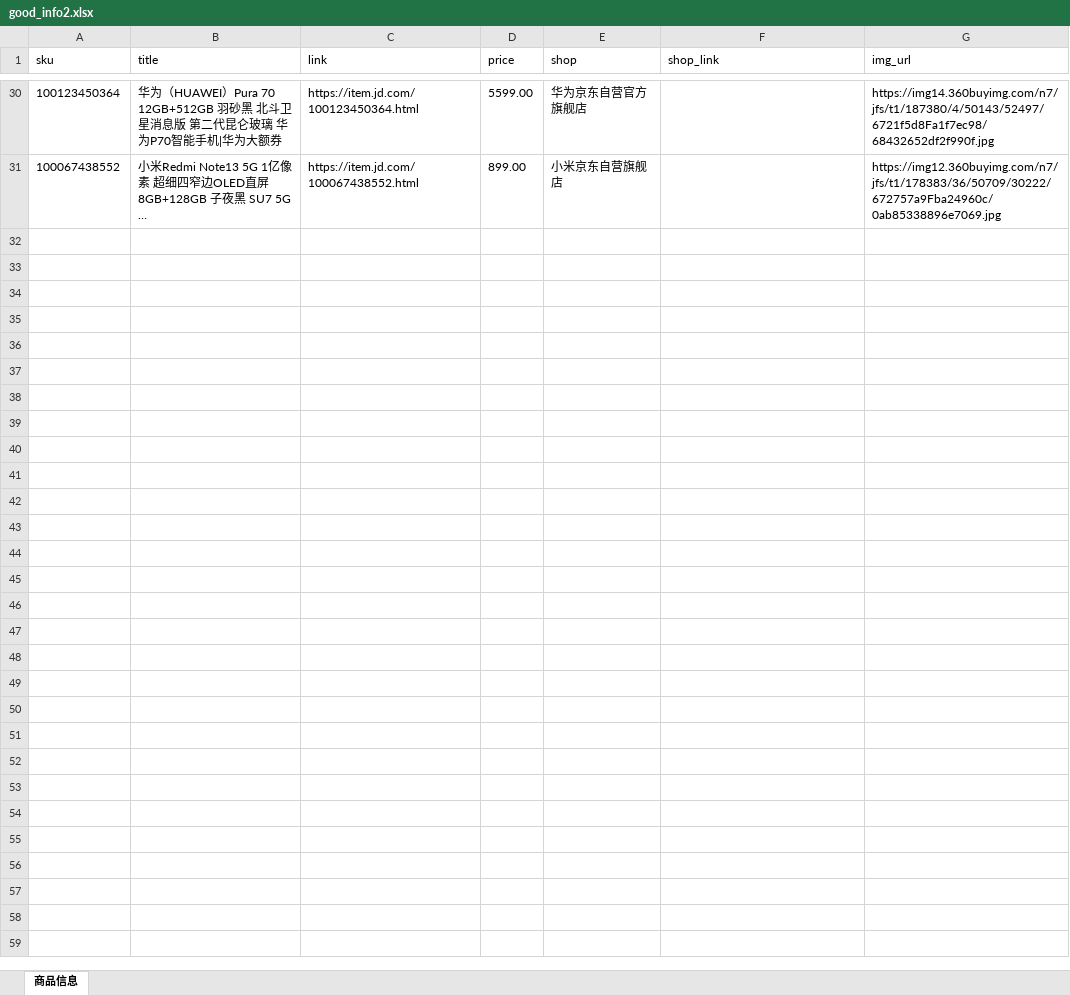
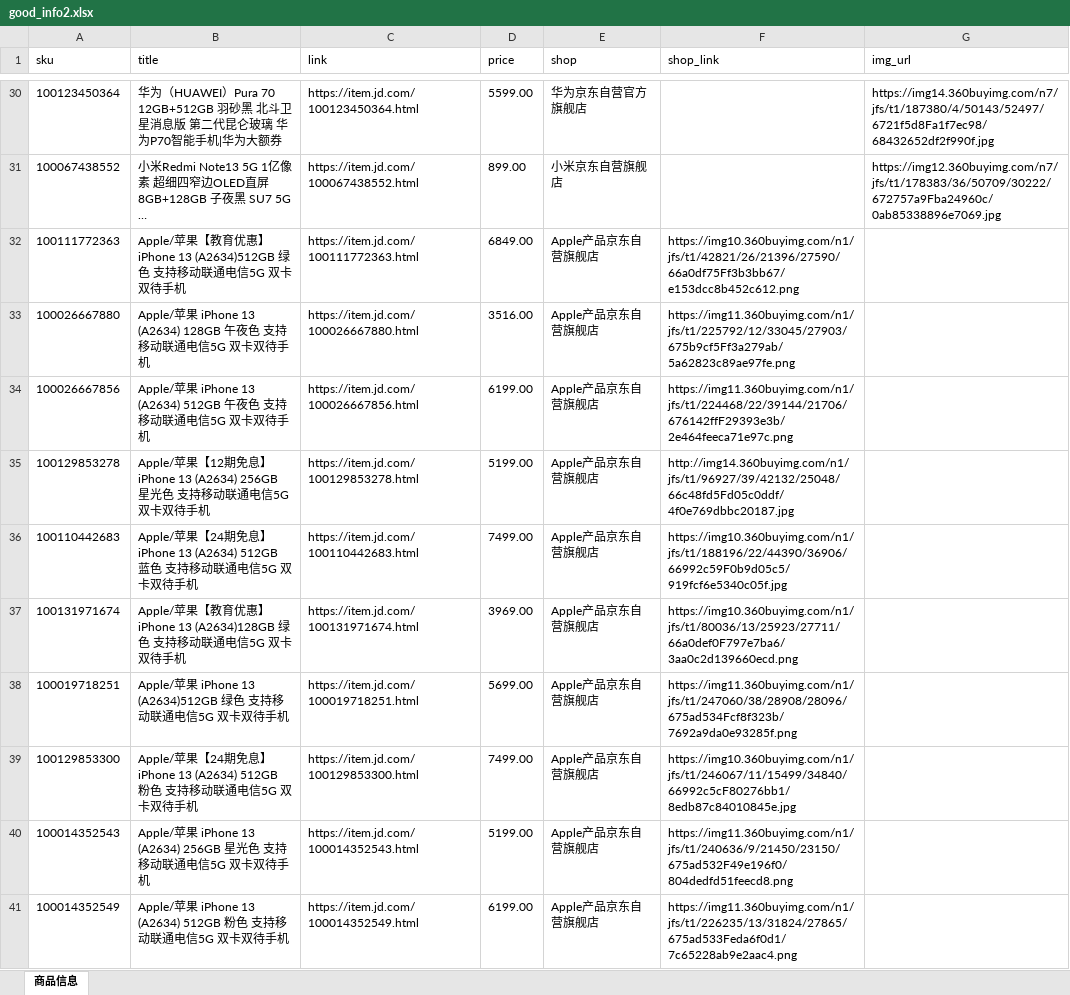
Before and after one commit to Lyhkd/Price-Comparison-System, an Excel workbook: crawler/good_info2.xlsx, sheet 商品信息, drawn as a sheet; only a part is shown, gaps mark what is left out; long unchanged cells end in …; values as stored, in another font and other column widths than the file's, no borders; the diff covers the shown part only; the diff names each change by its address in the sheet, - before the commit and + after, or states it on an @@ line.

```diff
--- a/crawler/good_info2.xlsx (sheet 商品信息)
+++ b/crawler/good_info2.xlsx (sheet 商品信息)
+row 32: 100111772363 | Apple/苹果【教育优惠】iPhone 13 (A2634)512GB 绿色 支持移动联通电信5G 双卡双待手机 | https://item.jd.com/100111772363.html | 6849.00 | Apple产品京东自营旗舰店 | https://img10.360buyimg.com/n1/jfs/t1/42821/26/21396/27590/66a0df75Ff3b3bb67/e153dcc8b452c612.png
+row 33: 100026667880 | Apple/苹果 iPhone 13 (A2634) 128GB 午夜色 支持移动联通电信5G 双卡双待手机 | https://item.jd.com/100026667880.html | 3516.00 | Apple产品京东自营旗舰店 | https://img11.360buyimg.com/n1/jfs/t1/225792/12/33045/27903/675b9cf5Ff3a279ab/5a62823c89ae97fe.png
+row 34: 100026667856 | Apple/苹果 iPhone 13 (A2634) 512GB 午夜色 支持移动联通电信5G 双卡双待手机 | https://item.jd.com/100026667856.html | 6199.00 | Apple产品京东自营旗舰店 | https://img11.360buyimg.com/n1/jfs/t1/224468/22/39144/21706/676142ffF29393e3b/2e464feeca71e97c.png
+row 35: 100129853278 | Apple/苹果【12期免息】 iPhone 13 (A2634) 256GB 星光色 支持移动联通电信5G 双卡双待手机 | https://item.jd.com/100129853278.html | 5199.00 | Apple产品京东自营旗舰店 | http://img14.360buyimg.com/n1/jfs/t1/96927/39/42132/25048/66c48fd5Fd05c0ddf/4f0e769dbbc20187.jpg
+row 36: 100110442683 | Apple/苹果【24期免息】iPhone 13 (A2634) 512GB 蓝色 支持移动联通电信5G 双卡双待手机 | https://item.jd.com/100110442683.html | 7499.00 | Apple产品京东自营旗舰店 | https://img10.360buyimg.com/n1/jfs/t1/188196/22/44390/36906/66992c59F0b9d05c5/919fcf6e5340c05f.jpg
+row 37: 100131971674 | Apple/苹果【教育优惠】iPhone 13 (A2634)128GB 绿色 支持移动联通电信5G 双卡双待手机 | https://item.jd.com/100131971674.html | 3969.00 | Apple产品京东自营旗舰店 | https://img10.360buyimg.com/n1/jfs/t1/80036/13/25923/27711/66a0def0F797e7ba6/3aa0c2d139660ecd.png
+row 38: 100019718251 | Apple/苹果 iPhone 13 (A2634)512GB 绿色 支持移动联通电信5G 双卡双待手机 | https://item.jd.com/100019718251.html | 5699.00 | Apple产品京东自营旗舰店 | https://img11.360buyimg.com/n1/jfs/t1/247060/38/28908/28096/675ad534Fcf8f323b/7692a9da0e93285f.png
+row 39: 100129853300 | Apple/苹果【24期免息】 iPhone 13 (A2634) 512GB 粉色 支持移动联通电信5G 双卡双待手机 | https://item.jd.com/100129853300.html | 7499.00 | Apple产品京东自营旗舰店 | https://img10.360buyimg.com/n1/jfs/t1/246067/11/15499/34840/66992c5cF80276bb1/8edb87c84010845e.jpg
+row 40: 100014352543 | Apple/苹果 iPhone 13 (A2634) 256GB 星光色 支持移动联通电信5G 双卡双待手机 | https://item.jd.com/100014352543.html | 5199.00 | Apple产品京东自营旗舰店 | https://img11.360buyimg.com/n1/jfs/t1/240636/9/21450/23150/675ad532F49e196f0/804dedfd51feecd8.png
+row 41: 100014352549 | Apple/苹果 iPhone 13 (A2634) 512GB 粉色 支持移动联通电信5G 双卡双待手机 | https://item.jd.com/100014352549.html | 6199.00 | Apple产品京东自营旗舰店 | https://img11.360buyimg.com/n1/jfs/t1/226235/13/31824/27865/675ad533Feda6f0d1/7c65228ab9e2aac4.png
```
Also changed, not shown: 30 added rows elsewhere in this sheet, 14 other files.
